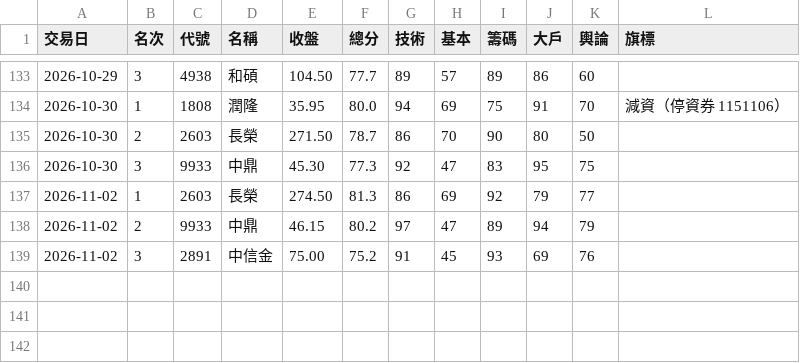
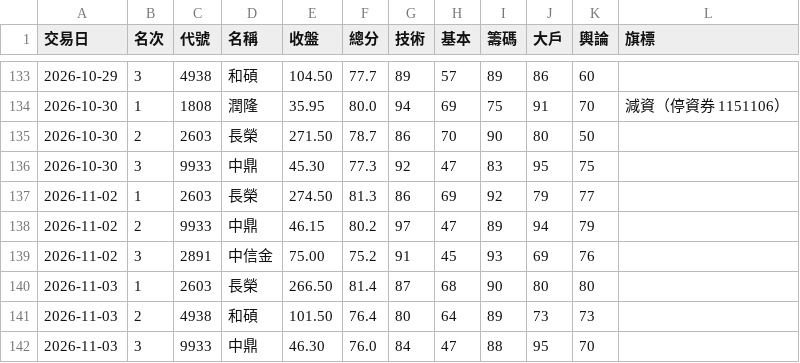
Before and after one commit to ingram-chen/twstock-screener, a CSV file: picks.csv, drawn as a sheet; only a part is shown, gaps mark what is left out.

```diff
--- a/picks.csv
+++ b/picks.csv
@@ -139 +139,4 @@
 2026-11-02,3,2891,中信金,75.00,75.2,91,45,93,69,76,
+2026-11-03,1,2603,長榮,266.50,81.4,87,68,90,80,80,
+2026-11-03,2,4938,和碩,101.50,76.4,80,64,89,73,73,
+2026-11-03,3,9933,中鼎,46.30,76.0,84,47,88,95,70,
```
Also changed, not shown: 2 other files.
